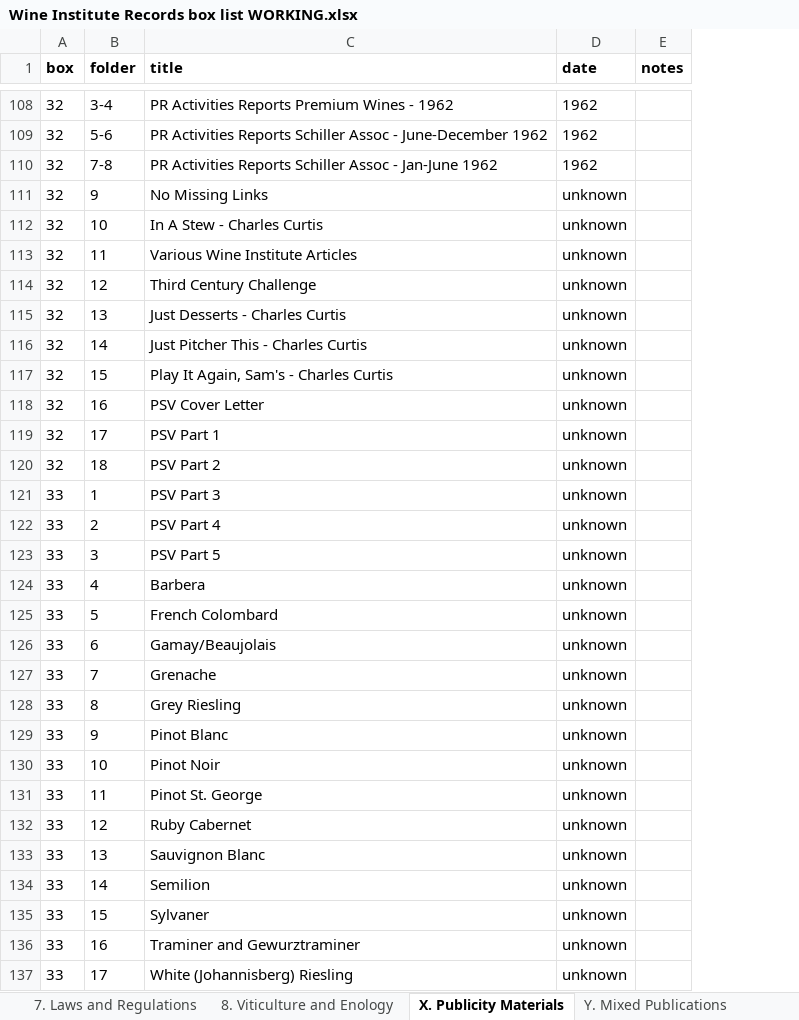
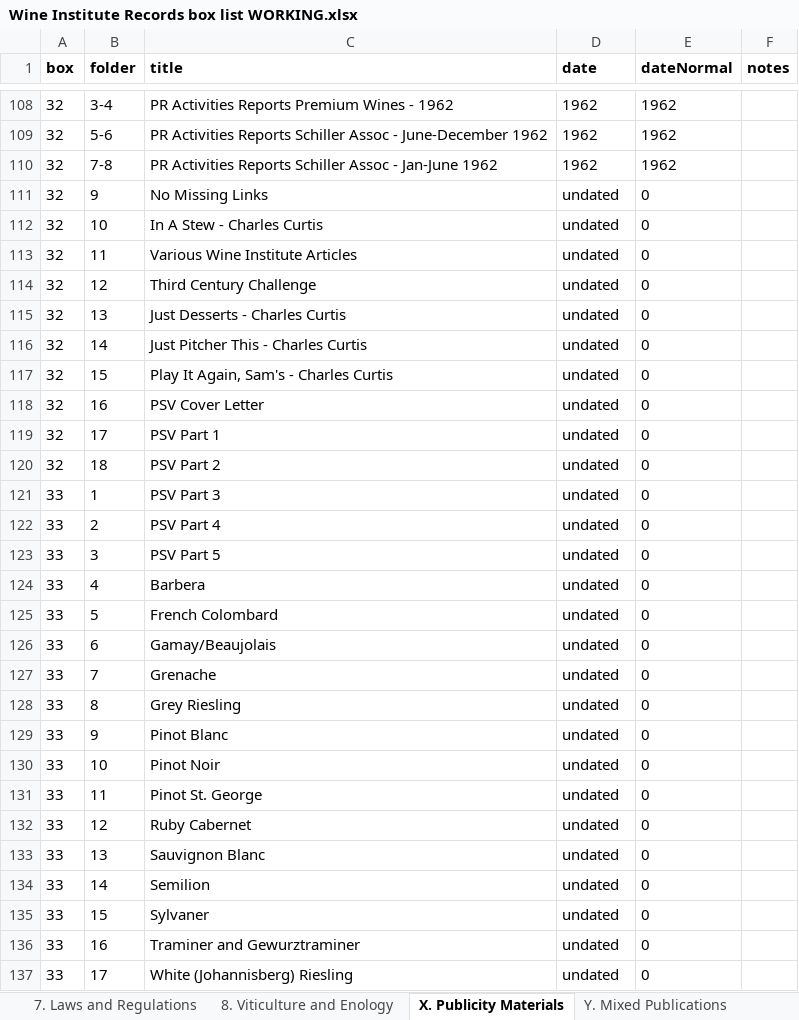
Before and after one commit to lizcphillips/UCD-WineInstitute, an Excel workbook: Wine Institute Records box list WORKING.xlsx, sheet X. Publicity Materials, drawn as a sheet; only a part is shown, gaps mark what is left out; values as stored, in another font and other column widths than the file's, no borders; the diff covers the shown part only; the diff names each change by its address in the sheet, - before the commit and + after, or states it on an @@ line.

```diff
--- a/Wine Institute Records box list WORKING.xlsx (sheet X. Publicity Materials)
+++ b/Wine Institute Records box list WORKING.xlsx (sheet X. Publicity Materials)
+column E (dateNormal), rows 108-137: 1962 | 1962 | 1962 | 0 | 0 | 0 | 0 | 0 | 0 | 0 | 0 | 0 | 0 | 0 | 0 | 0 | 0 | 0 | 0 | 0 | 0 | 0 | 0 | 0 | 0 | 0 | 0 | 0 | 0 | 0
-D111:D137 (date): unknown
+D111:D137 (date): undated
```
Also changed, not shown: 95 added rows and 52 edited cells elsewhere in this sheet, sheet 8. Viticulture and Enology, sheet 2. Wine Institute, sheet 6. International Wine Industry, sheet 4. California Wine Industry, sheet 1. Reference, sheet Y. Mixed Publications.
